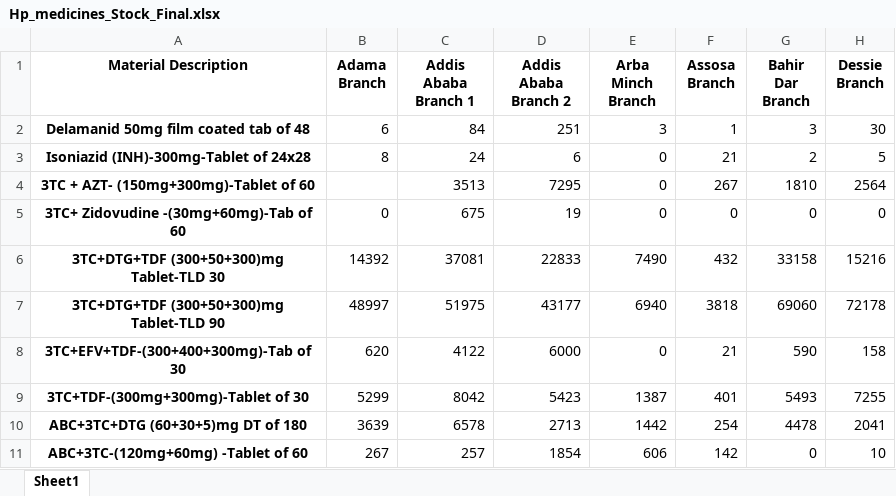
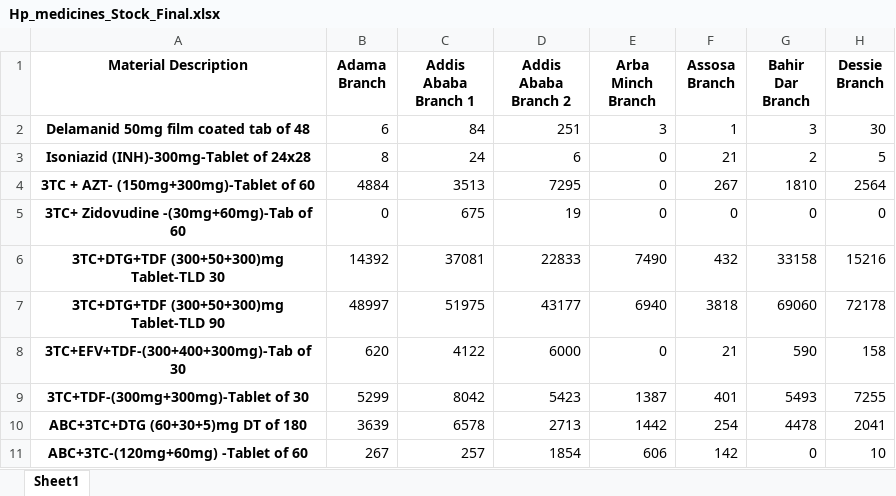
Before and after one commit to Biyanaga24/Health-Supply-Chain-Dashboard, an Excel workbook: Hp_medicines_Stock_Final.xlsx, sheet Sheet1, drawn as a sheet; only a part is shown; values as stored, in another font and other column widths than the file's, no borders; the diff names each change by its address in the sheet, - before the commit and + after, or states it on an @@ line.

Commit message:
Add files via upload

```diff
--- a/Hp_medicines_Stock_Final.xlsx (sheet Sheet1)
+++ b/Hp_medicines_Stock_Final.xlsx (sheet Sheet1)
-B4 (Adama Branch): (empty)
+B4 (Adama Branch): 4884
```
